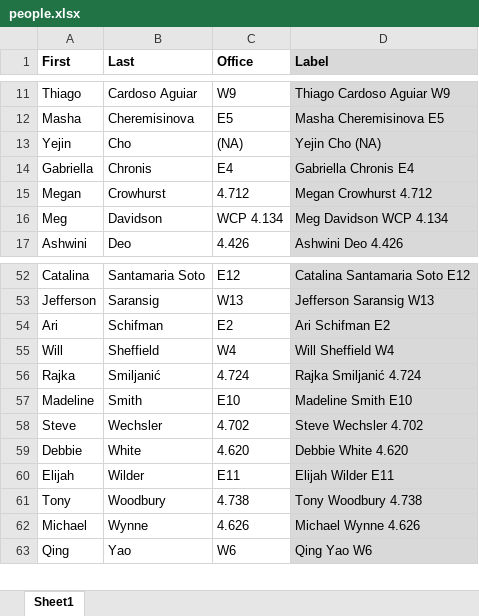
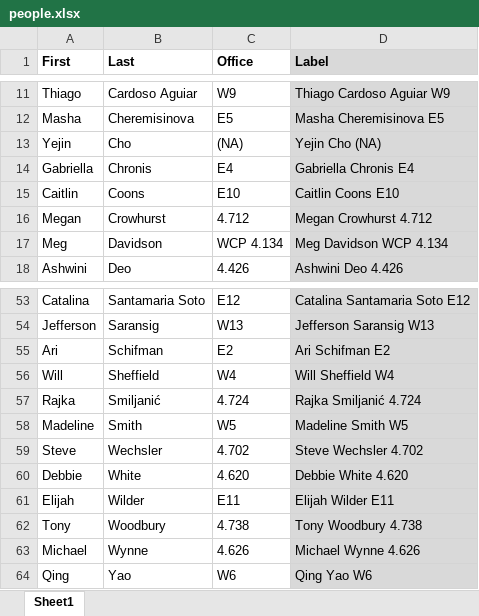
Before and after one commit to linguistics/rlp, an Excel workbook: people.xlsx, sheet Sheet1, drawn as a sheet; only a part is shown, gaps mark what is left out; values as stored, in another font and other column widths than the file's, no borders; addresses are those after the commit; the diff names each change by its address in the sheet, - before the commit and + after, or states it on an @@ line.

```diff
--- a/people.xlsx (sheet Sheet1)
+++ b/people.xlsx (sheet Sheet1)
+row 15: Caitlin | Coons | E10 | Caitlin Coons E10
-C58 (Office): E10
+C58 (Office): W5
-D58 (Label): Madeline Smith E10
+D58 (Label): Madeline Smith W5
```
Also changed, not shown: formulas that keep their value, 3 other files.
